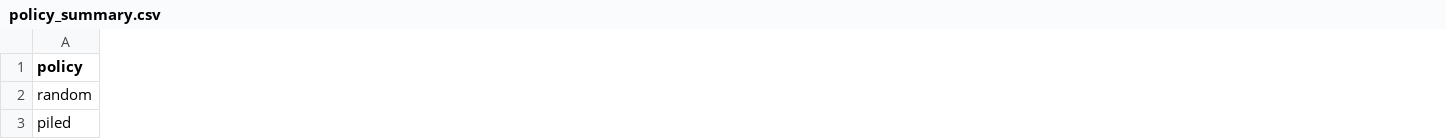
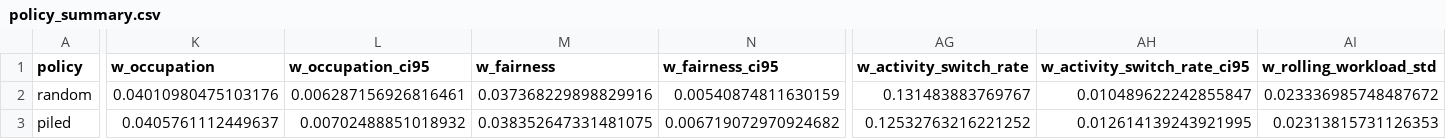
Before and after one commit to ophdn/bpic17-process-mining-group-assignment, a CSV file: output/evaluation_30/policy_summary.csv, drawn as a sheet; only a part is shown, gaps mark what is left out; the diff covers the shown part only; the diff names each change by its address in the sheet, - before the commit and + after, or states it on an @@ line.

```diff
--- a/output/evaluation_30/policy_summary.csv
+++ b/output/evaluation_30/policy_summary.csv
+column K (w_occupation), rows 2-3: 0.04010980475103176 | 0.0405761112449637
+column L (w_occupation_ci95), rows 2-3: 0.006287156926816461 | 0.00702488851018932
+column M (w_fairness), rows 2-3: 0.037368229898829916 | 0.038352647331481075
+column N (w_fairness_ci95), rows 2-3: 0.00540874811630159 | 0.006719072970924682
+column AG (w_activity_switch_rate), rows 2-3: 0.131483883769767 | 0.12532763216221252
+column AH (w_activity_switch_rate_ci95), rows 2-3: 0.010489622242855847 | 0.012614139243921995
+column AI (w_rolling_workload_std), rows 2-3: 0.023336985748487672 | 0.02313815731126353
```
Also changed, not shown: 23 added columns and 78 edited cells elsewhere in this file, output/evaluation/policy_paired_deltas.csv, output/evaluation/policy_run_metrics.csv, 40 other files.
